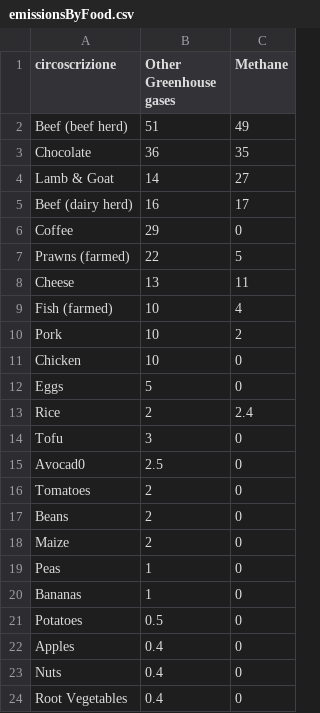
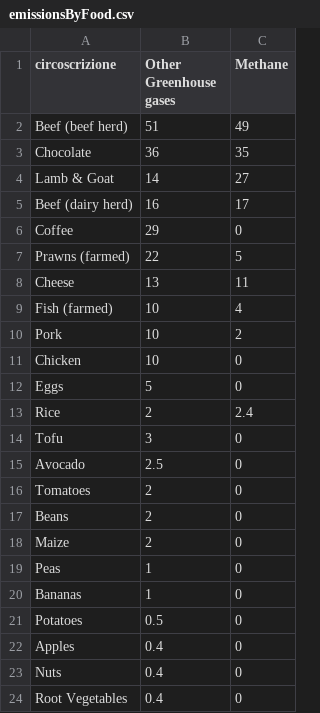
Before and after one commit to rikyeahh/rikyeahh.github.io, a CSV file: Project/stackedBarplot/emissionsByFood.csv, drawn as a sheet.

```diff
--- a/Project/stackedBarplot/emissionsByFood.csv
+++ b/Project/stackedBarplot/emissionsByFood.csv
@@ -14,3 +14,3 @@ Rice,2,2.4
 Tofu,3,0
-Avocad0,2.5,0
+Avocado,2.5,0
 Tomatoes,2,0
```
Also changed, not shown: 8 other files.
